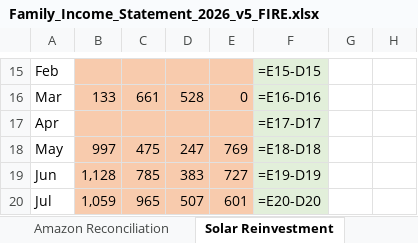
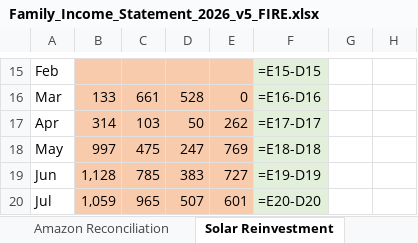
Before and after one commit to MNaughton1981/FIS2, an Excel workbook: Family_Income_Statement_2026_v5_FIRE.xlsx, sheet Solar Reinvestment, drawn as a sheet; only a part is shown, gaps mark what is left out; values as stored, in another font and other column widths than the file's, no borders; formulas without a stored value are shown as written; the diff names each change by its address in the sheet, - before the commit and + after, or states it on an @@ line.

Commit message:
Seed April solar (system commissioned mid-April); completes Mar-Aug log
April Enphase report: Produced 314.2 / Consumed 102.6 / Imported 50.1 /
Exported 261.7 kWh. Weekly chart shows production only from ~Apr 15-28 and
unusually low consumption, indicating mid-April commissioning (consistent
with 2026 placed-in-service and $0 federal ITC).

```diff
--- a/Family_Income_Statement_2026_v5_FIRE.xlsx (sheet Solar Reinvestment)
+++ b/Family_Income_Statement_2026_v5_FIRE.xlsx (sheet Solar Reinvestment)
-B17: (empty)
+B17: 314
-C17: (empty)
+C17: 103
-D17: (empty)
+D17: 50
-E17: (empty)
+E17: 262
```
